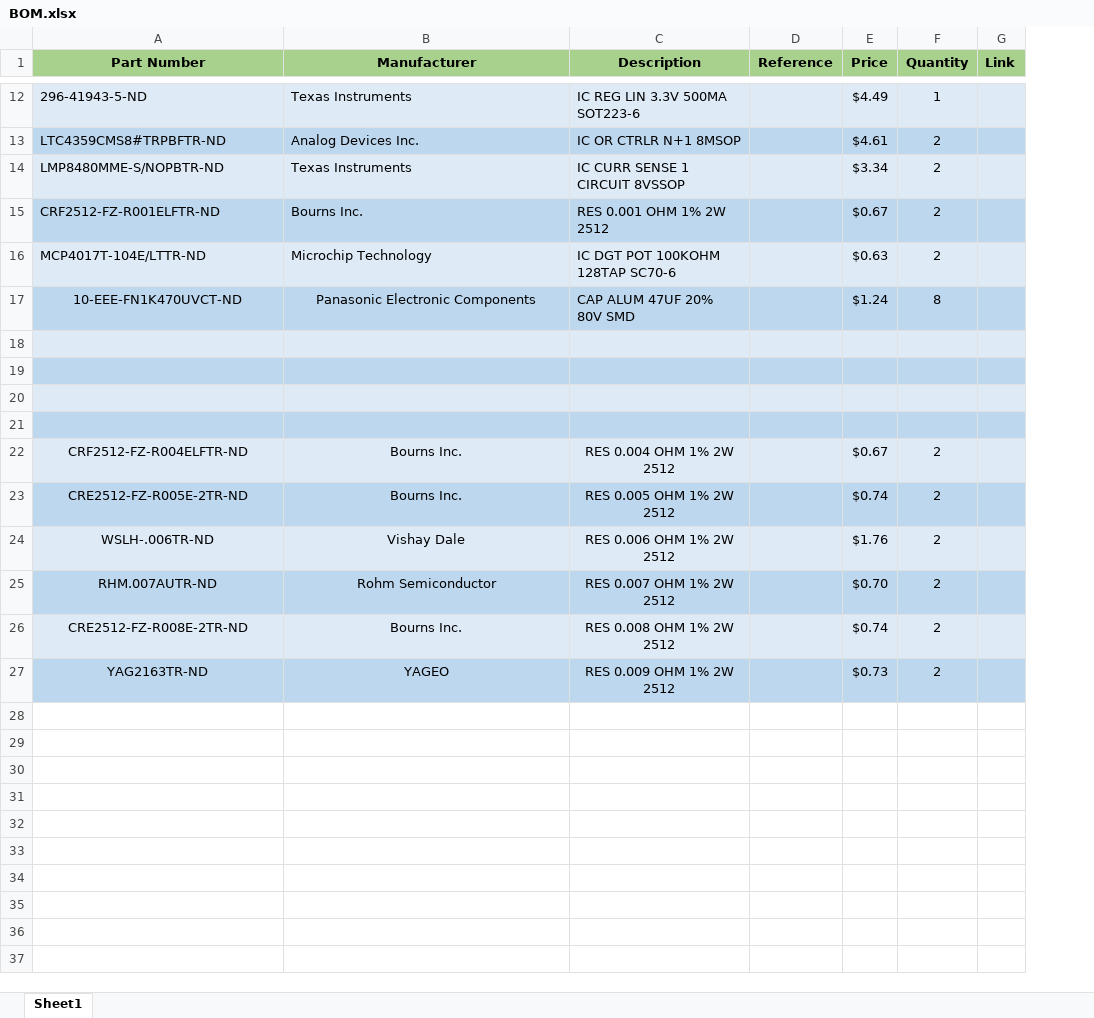
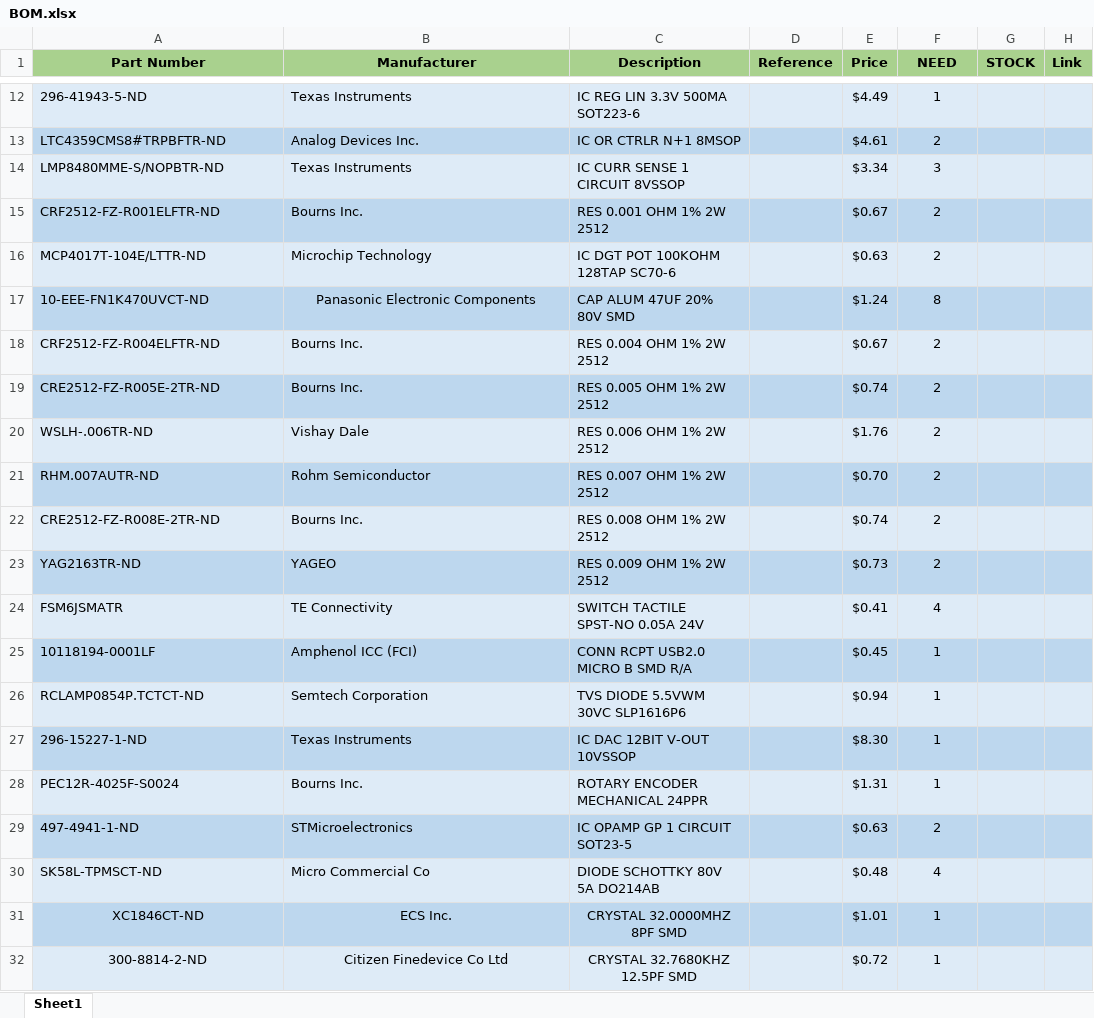
Before and after one commit to db00lean/Capstone, an Excel workbook: Hardware/UniversalConverter/BOM.xlsx, sheet Sheet1, drawn as a sheet; only a part is shown, gaps mark what is left out; values as stored, in another font and other column widths than the file's, no borders; removed rows and columns are numbered as before the commit, all else as after; the diff names each change by its address in the sheet, - before the commit and + after, or states it on an @@ line.

```diff
--- a/Hardware/UniversalConverter/BOM.xlsx (sheet Sheet1)
+++ b/Hardware/UniversalConverter/BOM.xlsx (sheet Sheet1)
+column G (STOCK), empty
-F1: Quantity
+F1: NEED
-F14 (NEED): 2
+F14 (NEED): 3
-A17 alignment: center
+A17 alignment: left
-row 18: (empty)
-row 19: (empty)
-row 20: (empty)
-row 21: (empty)
-A18:C23 alignment: center
+A18:C23 alignment: left
+row 24: FSM6JSMATR | TE Connectivity | SWITCH TACTILE SPST-NO 0.05A 24V |  | $0.41 | 4
+row 25: 10118194-0001LF | Amphenol ICC (FCI) | CONN RCPT USB2.0 MICRO B SMD R/A |  | $0.45 | 1
+row 26: RCLAMP0854P.TCTCT-ND | Semtech Corporation | TVS DIODE 5.5VWM 30VC SLP1616P6 |  | $0.94 | 1
+row 27: 296-15227-1-ND | Texas Instruments | IC DAC 12BIT V-OUT 10VSSOP |  | $8.30 | 1
+row 28: PEC12R-4025F-S0024 | Bourns Inc. | ROTARY ENCODER MECHANICAL 24PPR |  | $1.31 | 1
+row 29: 497-4941-1-ND | STMicroelectronics | IC OPAMP GP 1 CIRCUIT SOT23-5 |  | $0.63 | 2
+row 30: SK58L-TPMSCT-ND | Micro Commercial Co | DIODE SCHOTTKY 80V 5A DO214AB |  | $0.48 | 4
+row 31: XC1846CT-ND | ECS Inc. | CRYSTAL 32.0000MHZ 8PF SMD |  | $1.01 | 1
+row 32: 300-8814-2-ND | Citizen Finedevice Co Ltd | CRYSTAL 32.7680KHZ 12.5PF SMD |  | $0.72 | 1
```
Also changed, not shown: 6 other files.
